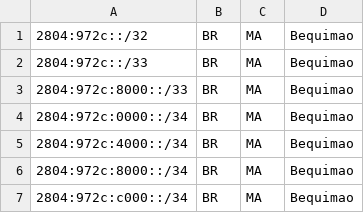
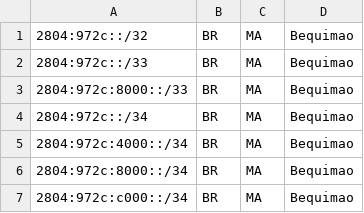
Before and after one commit to shodan-bit/geofeed, a CSV file: fnet.csv, drawn as a sheet.

Commit message:
fnet.csv

```diff
--- a/fnet.csv
+++ b/fnet.csv
@@ -3,3 +3,3 @@
 2804:972c:8000::/33,BR,MA,Bequimao,
-2804:972c:0000::/34,BR,MA,Bequimao,
+2804:972c::/34,BR,MA,Bequimao,
 2804:972c:4000::/34,BR,MA,Bequimao,
```
